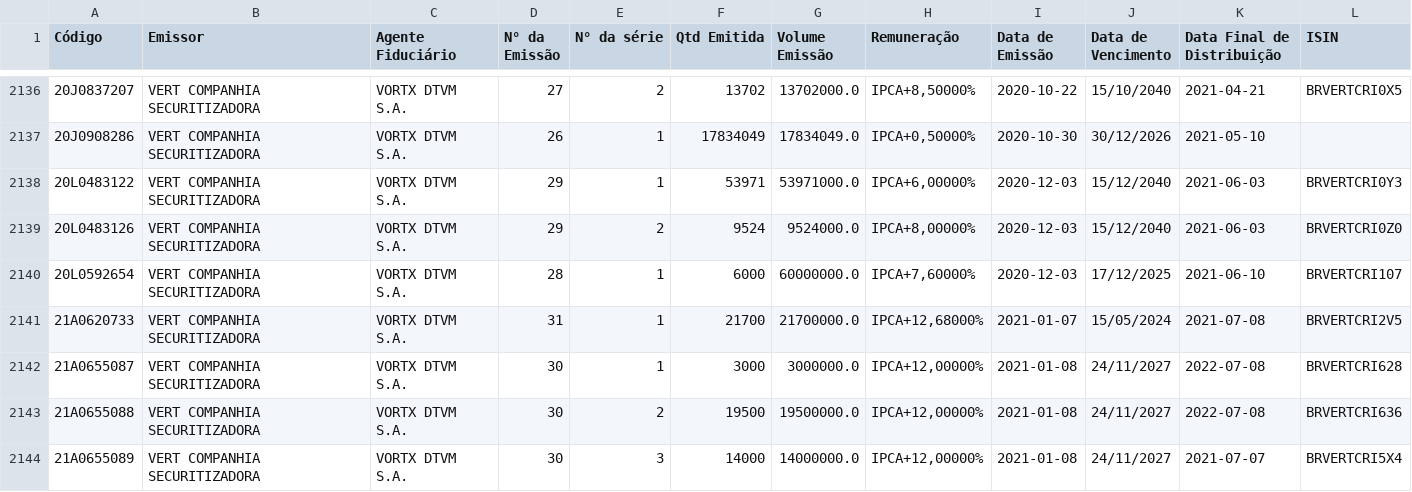
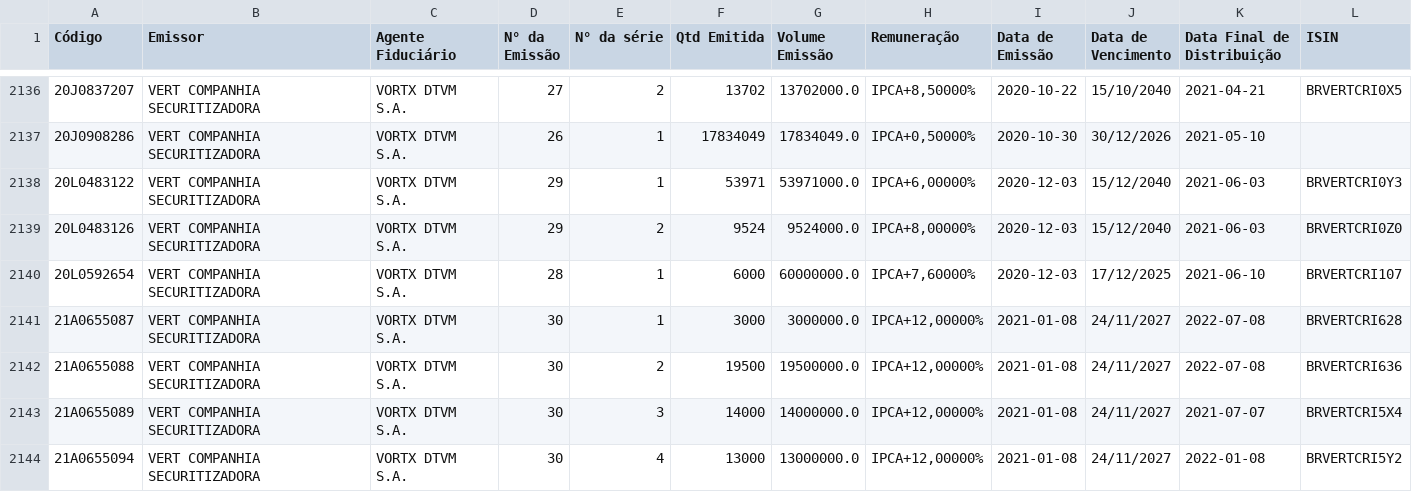
Before and after one commit to moderfla/scraper_cri_cetip, a CSV file: emissoes_cri-old.csv, drawn as a sheet; only a part is shown, gaps mark what is left out; the shorter side is filled out with more unchanged rows.

```diff
--- a/emissoes_cri-old.csv
+++ b/emissoes_cri-old.csv
@@ -2140,3 +2140,2 @@ Código,Emissor,Agente Fiduciário,N° da Emissão,N° da série,Qtd Emitida,Vol
 20L0592654,VERT COMPANHIA  SECURITIZADORA,VORTX DTVM S.A.,28,1,6000,60000000.0,"IPCA+7,60000%",2020-12-03,17/12/2025,2021-06-10,BRVERTCRI107
-21A0620733,VERT COMPANHIA  SECURITIZADORA,VORTX DTVM S.A.,31,1,21700,21700000.0,"IPCA+12,68000%",2021-01-07,15/05/2024,2021-07-08,BRVERTCRI2V5
 21A0655087,VERT COMPANHIA  SECURITIZADORA,VORTX DTVM S.A.,30,1,3000,3000000.0,"IPCA+12,00000%",2021-01-08,24/11/2027,2022-07-08,BRVERTCRI628
```
Also changed, not shown: 1 other file.
